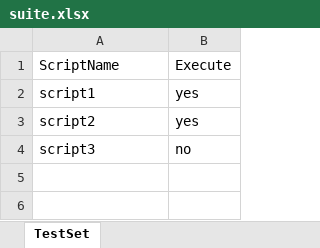
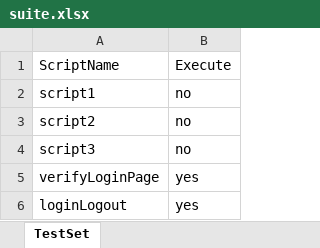
Before and after one commit to vikas20dgupta/Titan, an Excel workbook: suite.xlsx, sheet TestSet, drawn as a sheet; values as stored, in another font and other column widths than the file's, no borders; the diff names each change by its address in the sheet, - before the commit and + after, or states it on an @@ line.

```diff
--- a/suite.xlsx (sheet TestSet)
+++ b/suite.xlsx (sheet TestSet)
-B2:B3: yes
+B2:B3: no
+row 5: verifyLoginPage | yes
+row 6: loginLogout | yes
```
Also changed, not shown: scenario/script.xlsx, 56 other files.
